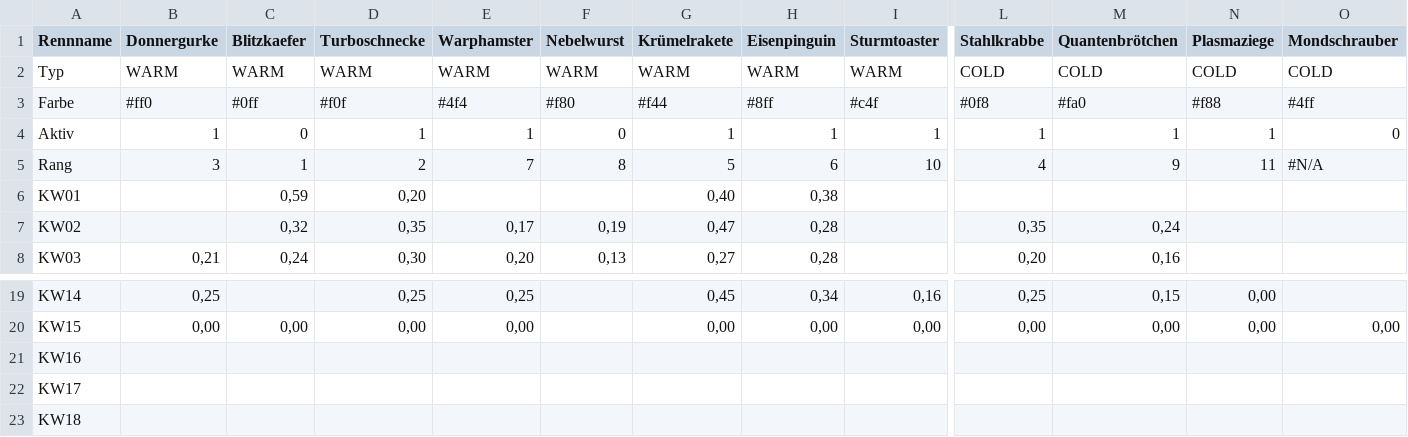
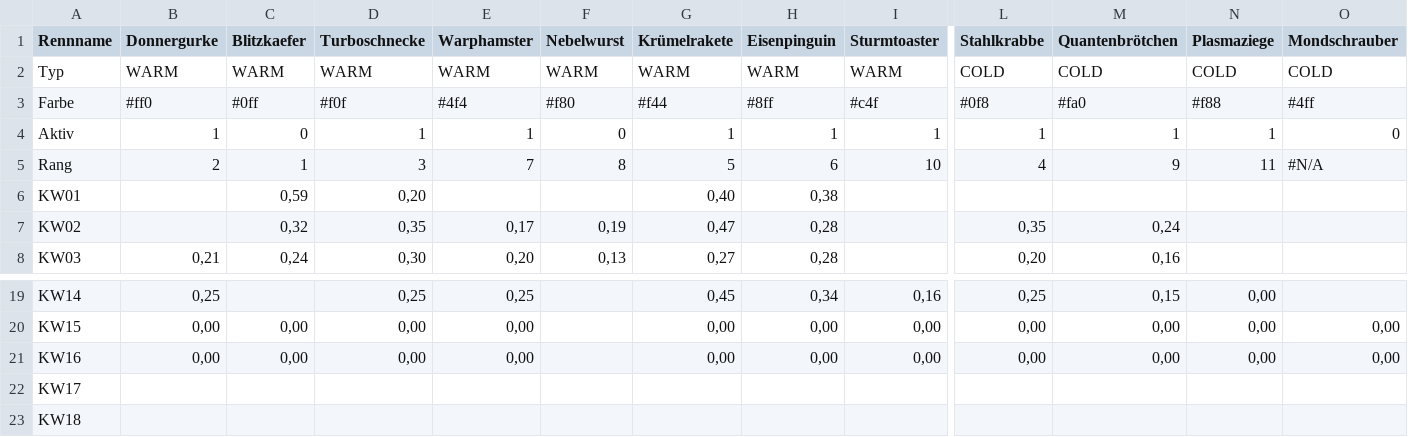
Before and after one commit to christianknoll-create/workflows, a TSV file: daten.tsv, drawn as a sheet; only a part is shown, gaps mark what is left out; the diff names each change by its address in the sheet, - before the commit and + after, or states it on an @@ line.

```diff
--- a/daten.tsv
+++ b/daten.tsv
-B5 (Donnergurke): 3
+B5 (Donnergurke): 2
-D5 (Turboschnecke): 2
+D5 (Turboschnecke): 3
-B21 (Donnergurke): (empty)
+B21 (Donnergurke): 0,00
-C21 (Blitzkaefer): (empty)
+C21 (Blitzkaefer): 0,00
-D21 (Turboschnecke): (empty)
+D21 (Turboschnecke): 0,00
-E21 (Warphamster): (empty)
+E21 (Warphamster): 0,00
-G21 (Krümelrakete): (empty)
+G21 (Krümelrakete): 0,00
-H21 (Eisenpinguin): (empty)
+H21 (Eisenpinguin): 0,00
-I21 (Sturmtoaster): (empty)
+I21 (Sturmtoaster): 0,00
-L21 (Stahlkrabbe): (empty)
+L21 (Stahlkrabbe): 0,00
-M21 (Quantenbrötchen): (empty)
+M21 (Quantenbrötchen): 0,00
-N21 (Plasmaziege): (empty)
+N21 (Plasmaziege): 0,00
-O21 (Mondschrauber): (empty)
+O21 (Mondschrauber): 0,00
```
